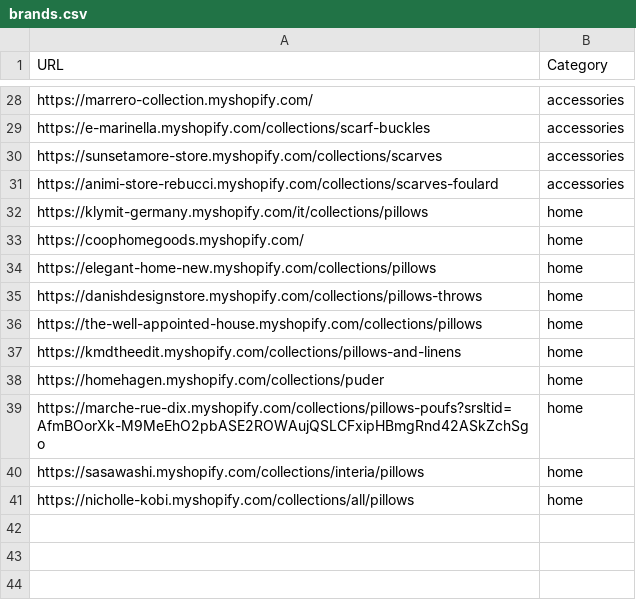
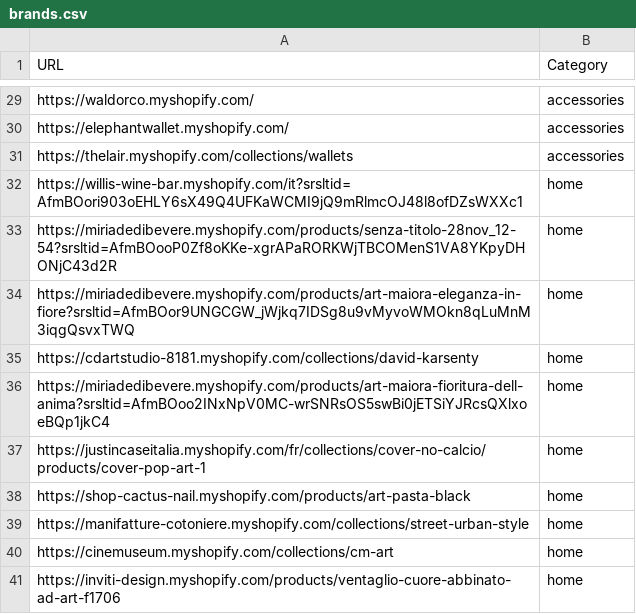
Before and after one commit to LOOKALIKE-AI/Leads, a CSV file: brands.csv, drawn as a sheet; only a part is shown, gaps mark what is left out; removed rows and columns are numbered as before the commit, all else as after; the diff covers the shown part only; the diff names each change by its address in the sheet, - before the commit and + after, or states it on an @@ line.

```diff
--- a/brands.csv
+++ b/brands.csv
-A29 (URL): https://marrero-collection.myshopify.com/
+A29 (URL): https://waldorco.myshopify.com/
-A30 (URL): https://e-marinella.myshopify.com/collections/scarf-buckles
+A30 (URL): https://elephantwallet.myshopify.com/
-A31 (URL): https://sunsetamore-store.myshopify.com/collections/scarves
+A31 (URL): https://thelair.myshopify.com/collections/wallets
-row 31: https://animi-store-rebucci.myshopify.com/collections/scarves-foulard | accessories
-A32 (URL): https://klymit-germany.myshopify.com/it/collections/pillows
+A32 (URL): https://willis-wine-bar.myshopify.com/it?srsltid=AfmBOori903oEHLY6sX49Q4UFKaWCMI9jQ9mRlmcOJ48l8ofDZsWXXc1
-A33 (URL): https://coophomegoods.myshopify.com/
+A33 (URL): https://miriadedibevere.myshopify.com/products/senza-titolo-28nov_12-54?srsltid=AfmBOooP0Zf8oKKe-xgrAPaRORKWjTBCOMenS1VA8YKpyDHONjC43d2R
-A34 (URL): https://elegant-home-new.myshopify.com/collections/pillows
+A34 (URL): https://miriadedibevere.myshopify.com/products/art-maiora-eleganza-in-fiore?srsltid=AfmBOor9UNGCGW_jWjkq7IDSg8u9vMyvoWMOkn8qLuMnM3iqgQsvxTWQ
-A35 (URL): https://danishdesignstore.myshopify.com/collections/pillows-throws
+A35 (URL): https://cdartstudio-8181.myshopify.com/collections/david-karsenty
-A36 (URL): https://the-well-appointed-house.myshopify.com/collections/pillows
+A36 (URL): https://miriadedibevere.myshopify.com/products/art-maiora-fioritura-dell-anima?srsltid=AfmBOoo2INxNpV0MC-wrSNRsOS5swBi0jETSiYJRcsQXlxoeBQp1jkC4
-A37 (URL): https://kmdtheedit.myshopify.com/collections/pillows-and-linens
+A37 (URL): https://justincaseitalia.myshopify.com/fr/collections/cover-no-calcio/products/cover-pop-art-1
-A38 (URL): https://homehagen.myshopify.com/collections/puder
+A38 (URL): https://shop-cactus-nail.myshopify.com/products/art-pasta-black
-A39 (URL): https://marche-rue-dix.myshopify.com/collections/pillows-poufs?srsltid=AfmBOorXk-M9MeEhO2pbASE2ROWAujQSLCFxipHBmgRnd42ASkZchSgo
+A39 (URL): https://manifatture-cotoniere.myshopify.com/collections/street-urban-style
-A40 (URL): https://sasawashi.myshopify.com/collections/interia/pillows
+A40 (URL): https://cinemuseum.myshopify.com/collections/cm-art
-A41 (URL): https://nicholle-kobi.myshopify.com/collections/all/pillows
+A41 (URL): https://inviti-design.myshopify.com/products/ventaglio-cuore-abbinato-ad-art-f1706
```
Also changed, not shown: 4 added rows, 3 removed rows and 22 edited cells elsewhere in this file, leads.csv.
